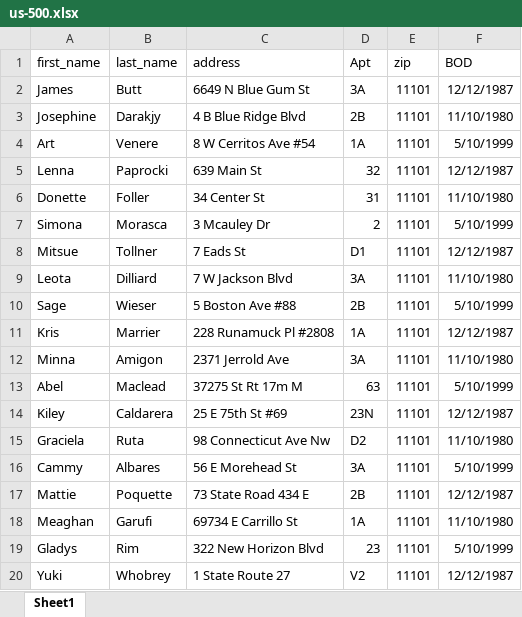
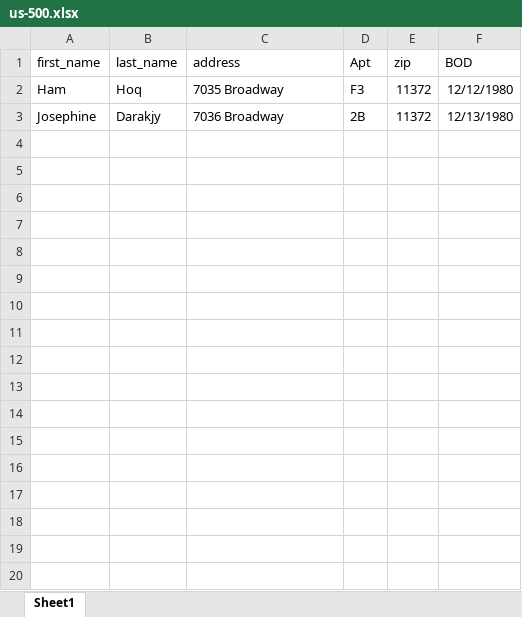
Before and after one commit to imdadul2005/geico, an Excel workbook: data/us-500.xlsx, sheet Sheet1, drawn as a sheet; values as stored, in another font and other column widths than the file's, no borders; removed rows and columns are numbered as before the commit, all else as after; the diff names each change by its address in the sheet, - before the commit and + after, or states it on an @@ line.

```diff
--- a/data/us-500.xlsx (sheet Sheet1)
+++ b/data/us-500.xlsx (sheet Sheet1)
-row 2: James | Butt | 6649 N Blue Gum St | 3A | 11101 | 12/12/1987
+row 2: Ham | Hoq | 7035 Broadway | F3 | 11372 | 12/12/1980
-C3 (address): 4 B Blue Ridge Blvd
+C3 (address): 7036 Broadway
-E3 (zip): 11101
+E3 (zip): 11372
-F3 (BOD): 11/10/1980
+F3 (BOD): 12/13/1980
-row 4: Art | Venere | 8 W Cerritos Ave #54 | 1A | 11101 | 5/10/1999
-row 5: Lenna | Paprocki | 639 Main St | 32 | 11101 | 12/12/1987
-row 6: Donette | Foller | 34 Center St | 31 | 11101 | 11/10/1980
-row 7: Simona | Morasca | 3 Mcauley Dr | 2 | 11101 | 5/10/1999
-row 8: Mitsue | Tollner | 7 Eads St | D1 | 11101 | 12/12/1987
-row 9: Leota | Dilliard | 7 W Jackson Blvd | 3A | 11101 | 11/10/1980
-row 10: Sage | Wieser | 5 Boston Ave #88 | 2B | 11101 | 5/10/1999
-row 11: Kris | Marrier | 228 Runamuck Pl #2808 | 1A | 11101 | 12/12/1987
-row 12: Minna | Amigon | 2371 Jerrold Ave | 3A | 11101 | 11/10/1980
-row 13: Abel | Maclead | 37275 St Rt 17m M | 63 | 11101 | 5/10/1999
-row 14: Kiley | Caldarera | 25 E 75th St #69 | 23N | 11101 | 12/12/1987
-row 15: Graciela | Ruta | 98 Connecticut Ave Nw | D2 | 11101 | 11/10/1980
-row 16: Cammy | Albares | 56 E Morehead St | 3A | 11101 | 5/10/1999
-row 17: Mattie | Poquette | 73 State Road 434 E | 2B | 11101 | 12/12/1987
-row 18: Meaghan | Garufi | 69734 E Carrillo St | 1A | 11101 | 11/10/1980
-row 19: Gladys | Rim | 322 New Horizon Blvd | 23 | 11101 | 5/10/1999
-row 20: Yuki | Whobrey | 1 State Route 27 | V2 | 11101 | 12/12/1987
```
Also changed, not shown: 38 other files.
